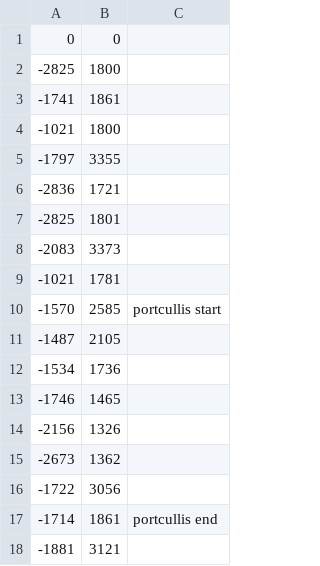
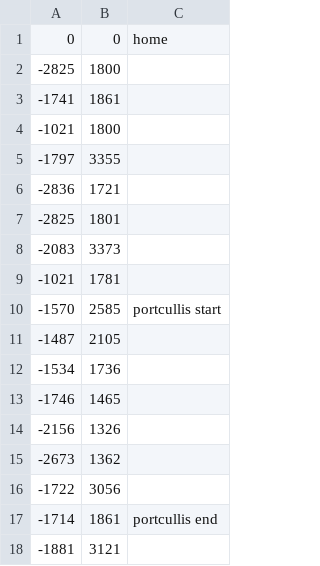
Before and after one commit to RAR1741/RA16_RobotCode, a CSV file: src/train.csv, drawn as a sheet.

Commit message:
train train train train

```diff
--- a/src/train.csv
+++ b/src/train.csv
@@ -1,2 +1,2 @@
-0,0,
+0,0,home,
 -2825,1800,
```
